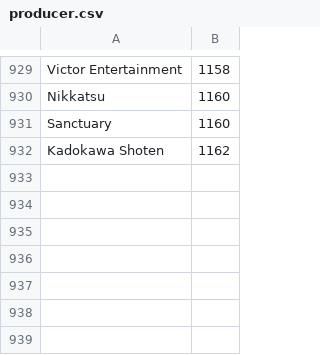
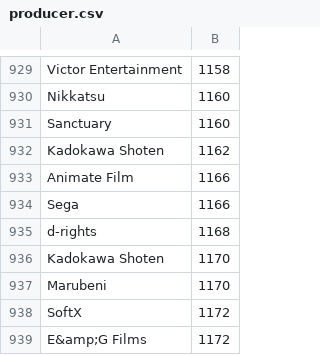
Before and after one commit to mugbubule/aniML, a CSV file: jikanAPI/jikan/producer.csv, drawn as a sheet; only a part is shown, gaps mark what is left out; the diff names each change by its address in the sheet, - before the commit and + after, or states it on an @@ line.

```diff
--- a/jikanAPI/jikan/producer.csv
+++ b/jikanAPI/jikan/producer.csv
+row 933: Animate Film | 1166
+row 934: Sega | 1166
+row 935: d-rights | 1168
+row 936: Kadokawa Shoten | 1170
+row 937: Marubeni | 1170
+row 938: SoftX | 1172
+row 939: E&amp;G Films | 1172
```
Also changed, not shown: jikanAPI/jikan/anime.csv, jikanAPI/jikan/licensor.csv, 3 other files.
